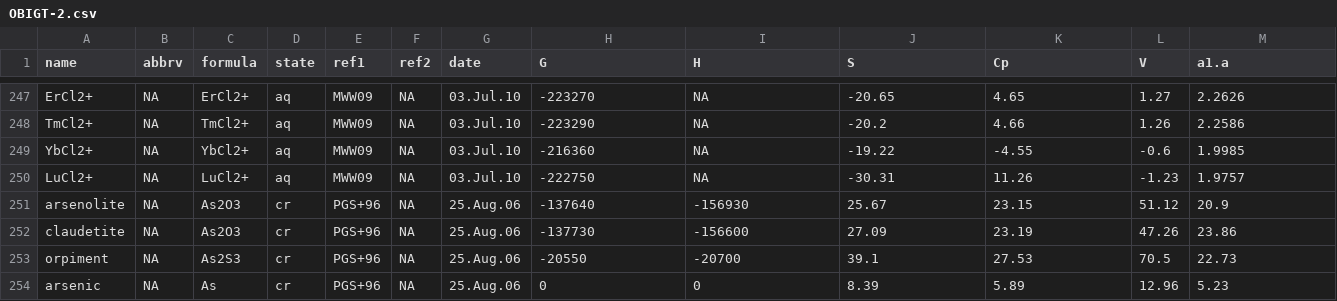
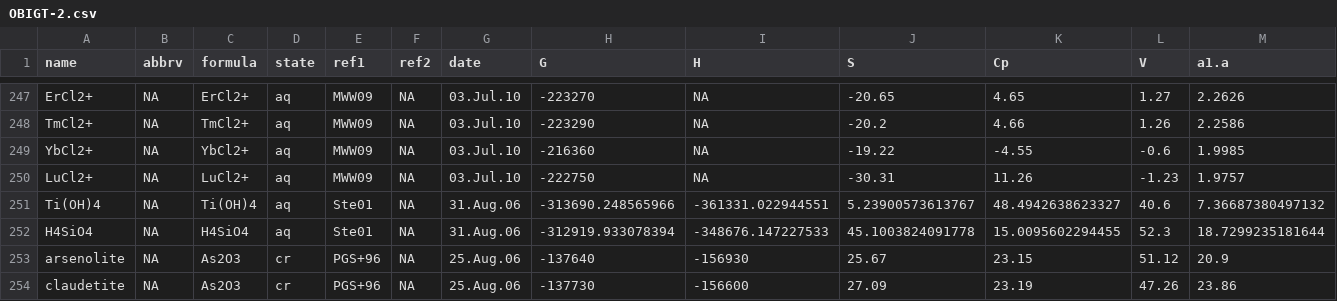
Before and after one commit to rforge/chnosz, a CSV file: pkg/CHNOSZ/inst/extdata/thermo/OBIGT-2.csv, drawn as a sheet; only a part is shown, gaps mark what is left out; the shorter side is filled out with more unchanged rows; rows hold the shown columns only; the diff names each change by its address in the sheet, - before the commit and + after, or states it on an @@ line.

Commit message:
move H4SiO4 to OBIGT-2.csv
git-svn-id: svn://svn.r-forge.r-project.org/svnroot/chnosz@69 edb9625f-4e0d-4859-8d74-9fd3b1da38cb

```diff
--- a/pkg/CHNOSZ/inst/extdata/thermo/OBIGT-2.csv
+++ b/pkg/CHNOSZ/inst/extdata/thermo/OBIGT-2.csv
+row 251: Ti(OH)4 | NA | Ti(OH)4 | aq | Ste01 | NA | 31.Aug.06 | -313690.248565966 | -361331.022944551 | 5.23900573613767 | 48.4942638623327 | 40.6 | 7.36687380497132
+row 252: H4SiO4 | NA | H4SiO4 | aq | Ste01 | NA | 31.Aug.06 | -312919.933078394 | -348676.147227533 | 45.1003824091778 | 15.0095602294455 | 52.3 | 18.7299235181644
```
Also changed, not shown: pkg/CHNOSZ/data/OBIGT.csv, 6 other files.
